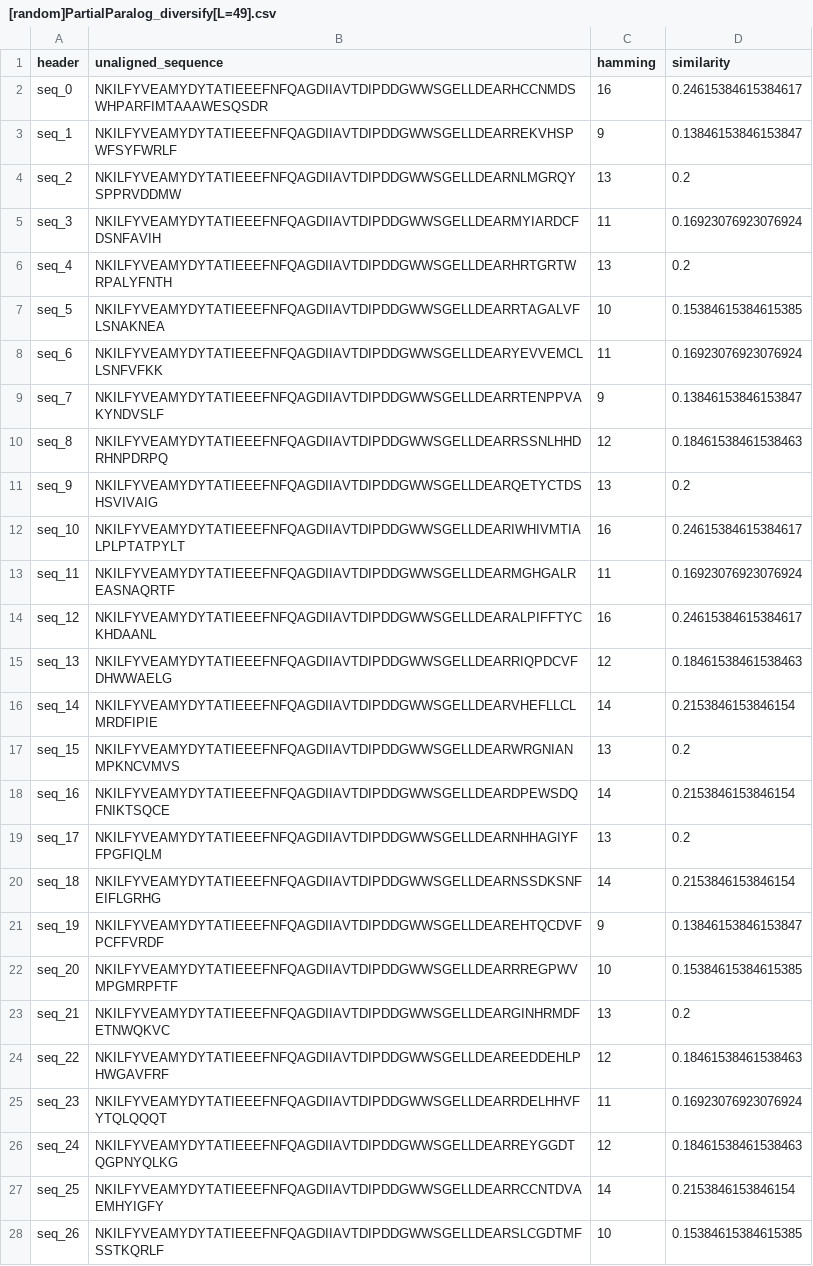
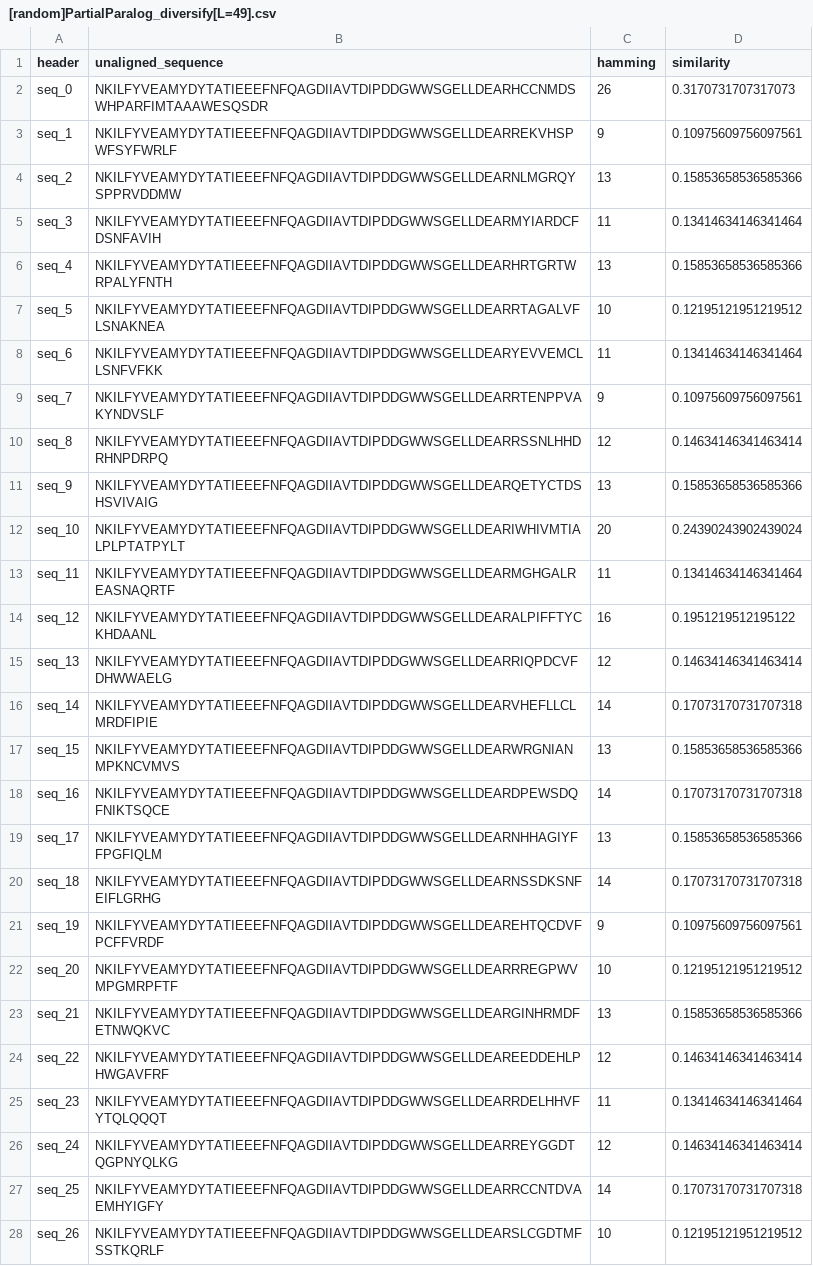
Before and after one commit to PraljakReps/ProtWaveVAE, a CSV file: outputs/SH3_design_pool/PartialParalog/random_mutates/[random]PartialParalog_diversify[L=49].csv, drawn as a sheet; only a part is shown; the diff covers the shown part only.

Commit message:
fix mutate natural homolog scripts

```diff
--- a/outputs/SH3_design_pool/PartialParalog/random_mutates/[random]PartialParalog_diversify[L=49].csv
+++ b/outputs/SH3_design_pool/PartialParalog/random_mutates/[random]PartialParalog_diversify[L=49].csv
@@ -1,28 +1,28 @@
 header,unaligned_sequence,hamming,similarity
-seq_0,NKILFYVEAMYDYTATIEEEFNFQAGDIIAVTDIPDDGWWSGELLDEARHCCNMDSWHPARFIMTAAAWESQSDR,16,0.24615384615384617
-seq_1,NKILFYVEAMYDYTATIEEEFNFQAGDIIAVTDIPDDGWWSGELLDEARREKVHSPWFSYFWRLF,9,0.13846153846153847
-seq_2,NKILFYVEAMYDYTATIEEEFNFQAGDIIAVTDIPDDGWWSGELLDEARNLMGRQYSPPRVDDMW,13,0.2
-seq_3,NKILFYVEAMYDYTATIEEEFNFQAGDIIAVTDIPDDGWWSGELLDEARMYIARDCFDSNFAVIH,11,0.16923076923076924
-seq_4,NKILFYVEAMYDYTATIEEEFNFQAGDIIAVTDIPDDGWWSGELLDEARHRTGRTWRPALYFNTH,13,0.2
-seq_5,NKILFYVEAMYDYTATIEEEFNFQAGDIIAVTDIPDDGWWSGELLDEARRTAGALVFLSNAKNEA,10,0.15384615384615385
-seq_6,NKILFYVEAMYDYTATIEEEFNFQAGDIIAVTDIPDDGWWSGELLDEARYEVVEMCLLSNFVFKK,11,0.16923076923076924
-seq_7,NKILFYVEAMYDYTATIEEEFNFQAGDIIAVTDIPDDGWWSGELLDEARRTENPPVAKYNDVSLF,9,0.13846153846153847
-seq_8,NKILFYVEAMYDYTATIEEEFNFQAGDIIAVTDIPDDGWWSGELLDEARRSSNLHHDRHNPDRPQ,12,0.18461538461538463
-seq_9,NKILFYVEAMYDYTATIEEEFNFQAGDIIAVTDIPDDGWWSGELLDEARQETYCTDSHSVIVAIG,13,0.2
-seq_10,NKILFYVEAMYDYTATIEEEFNFQAGDIIAVTDIPDDGWWSGELLDEARIWHIVMTIALPLPTATPYLT,16,0.24615384615384617
-seq_11,NKILFYVEAMYDYTATIEEEFNFQAGDIIAVTDIPDDGWWSGELLDEARMGHGALREASNAQRTF,11,0.16923076923076924
-seq_12,NKILFYVEAMYDYTATIEEEFNFQAGDIIAVTDIPDDGWWSGELLDEARALPIFFTYCKHDAANL,16,0.24615384615384617
-seq_13,NKILFYVEAMYDYTATIEEEFNFQAGDIIAVTDIPDDGWWSGELLDEARRIQPDCVFDHWWAELG,12,0.18461538461538463
-seq_14,NKILFYVEAMYDYTATIEEEFNFQAGDIIAVTDIPDDGWWSGELLDEARVHEFLLCLMRDFIPIE,14,0.2153846153846154
-seq_15,NKILFYVEAMYDYTATIEEEFNFQAGDIIAVTDIPDDGWWSGELLDEARWRGNIANMPKNCVMVS,13,0.2
-seq_16,NKILFYVEAMYDYTATIEEEFNFQAGDIIAVTDIPDDGWWSGELLDEARDPEWSDQFNIKTSQCE,14,0.2153846153846154
-seq_17,NKILFYVEAMYDYTATIEEEFNFQAGDIIAVTDIPDDGWWSGELLDEARNHHAGIYFFPGFIQLM,13,0.2
-seq_18,NKILFYVEAMYDYTATIEEEFNFQAGDIIAVTDIPDDGWWSGELLDEARNSSDKSNFEIFLGRHG,14,0.2153846153846154
-seq_19,NKILFYVEAMYDYTATIEEEFNFQAGDIIAVTDIPDDGWWSGELLDEAREHTQCDVFPCFFVRDF,9,0.13846153846153847
-seq_20,NKILFYVEAMYDYTATIEEEFNFQAGDIIAVTDIPDDGWWSGELLDEARRREGPWVMPGMRPFTF,10,0.15384615384615385
-seq_21,NKILFYVEAMYDYTATIEEEFNFQAGDIIAVTDIPDDGWWSGELLDEARGINHRMDFETNWQKVC,13,0.2
-seq_22,NKILFYVEAMYDYTATIEEEFNFQAGDIIAVTDIPDDGWWSGELLDEAREEDDEHLPHWGAVFRF,12,0.18461538461538463
-seq_23,NKILFYVEAMYDYTATIEEEFNFQAGDIIAVTDIPDDGWWSGELLDEARRDELHHVFYTQLQQQT,11,0.16923076923076924
-seq_24,NKILFYVEAMYDYTATIEEEFNFQAGDIIAVTDIPDDGWWSGELLDEARREYGGDTQGPNYQLKG,12,0.18461538461538463
-seq_25,NKILFYVEAMYDYTATIEEEFNFQAGDIIAVTDIPDDGWWSGELLDEARRCCNTDVAEMHYIGFY,14,0.2153846153846154
-seq_26,NKILFYVEAMYDYTATIEEEFNFQAGDIIAVTDIPDDGWWSGELLDEARSLCGDTMFSSTKQRLF,10,0.15384615384615385
+seq_0,NKILFYVEAMYDYTATIEEEFNFQAGDIIAVTDIPDDGWWSGELLDEARHCCNMDSWHPARFIMTAAAWESQSDR,26,0.3170731707317073
+seq_1,NKILFYVEAMYDYTATIEEEFNFQAGDIIAVTDIPDDGWWSGELLDEARREKVHSPWFSYFWRLF,9,0.10975609756097561
+seq_2,NKILFYVEAMYDYTATIEEEFNFQAGDIIAVTDIPDDGWWSGELLDEARNLMGRQYSPPRVDDMW,13,0.15853658536585366
+seq_3,NKILFYVEAMYDYTATIEEEFNFQAGDIIAVTDIPDDGWWSGELLDEARMYIARDCFDSNFAVIH,11,0.13414634146341464
+seq_4,NKILFYVEAMYDYTATIEEEFNFQAGDIIAVTDIPDDGWWSGELLDEARHRTGRTWRPALYFNTH,13,0.15853658536585366
+seq_5,NKILFYVEAMYDYTATIEEEFNFQAGDIIAVTDIPDDGWWSGELLDEARRTAGALVFLSNAKNEA,10,0.12195121951219512
+seq_6,NKILFYVEAMYDYTATIEEEFNFQAGDIIAVTDIPDDGWWSGELLDEARYEVVEMCLLSNFVFKK,11,0.13414634146341464
+seq_7,NKILFYVEAMYDYTATIEEEFNFQAGDIIAVTDIPDDGWWSGELLDEARRTENPPVAKYNDVSLF,9,0.10975609756097561
+seq_8,NKILFYVEAMYDYTATIEEEFNFQAGDIIAVTDIPDDGWWSGELLDEARRSSNLHHDRHNPDRPQ,12,0.14634146341463414
+seq_9,NKILFYVEAMYDYTATIEEEFNFQAGDIIAVTDIPDDGWWSGELLDEARQETYCTDSHSVIVAIG,13,0.15853658536585366
+seq_10,NKILFYVEAMYDYTATIEEEFNFQAGDIIAVTDIPDDGWWSGELLDEARIWHIVMTIALPLPTATPYLT,20,0.24390243902439024
+seq_11,NKILFYVEAMYDYTATIEEEFNFQAGDIIAVTDIPDDGWWSGELLDEARMGHGALREASNAQRTF,11,0.13414634146341464
+seq_12,NKILFYVEAMYDYTATIEEEFNFQAGDIIAVTDIPDDGWWSGELLDEARALPIFFTYCKHDAANL,16,0.1951219512195122
+seq_13,NKILFYVEAMYDYTATIEEEFNFQAGDIIAVTDIPDDGWWSGELLDEARRIQPDCVFDHWWAELG,12,0.14634146341463414
+seq_14,NKILFYVEAMYDYTATIEEEFNFQAGDIIAVTDIPDDGWWSGELLDEARVHEFLLCLMRDFIPIE,14,0.17073170731707318
+seq_15,NKILFYVEAMYDYTATIEEEFNFQAGDIIAVTDIPDDGWWSGELLDEARWRGNIANMPKNCVMVS,13,0.15853658536585366
+seq_16,NKILFYVEAMYDYTATIEEEFNFQAGDIIAVTDIPDDGWWSGELLDEARDPEWSDQFNIKTSQCE,14,0.17073170731707318
+seq_17,NKILFYVEAMYDYTATIEEEFNFQAGDIIAVTDIPDDGWWSGELLDEARNHHAGIYFFPGFIQLM,13,0.15853658536585366
+seq_18,NKILFYVEAMYDYTATIEEEFNFQAGDIIAVTDIPDDGWWSGELLDEARNSSDKSNFEIFLGRHG,14,0.17073170731707318
+seq_19,NKILFYVEAMYDYTATIEEEFNFQAGDIIAVTDIPDDGWWSGELLDEAREHTQCDVFPCFFVRDF,9,0.10975609756097561
+seq_20,NKILFYVEAMYDYTATIEEEFNFQAGDIIAVTDIPDDGWWSGELLDEARRREGPWVMPGMRPFTF,10,0.12195121951219512
+seq_21,NKILFYVEAMYDYTATIEEEFNFQAGDIIAVTDIPDDGWWSGELLDEARGINHRMDFETNWQKVC,13,0.15853658536585366
+seq_22,NKILFYVEAMYDYTATIEEEFNFQAGDIIAVTDIPDDGWWSGELLDEAREEDDEHLPHWGAVFRF,12,0.14634146341463414
+seq_23,NKILFYVEAMYDYTATIEEEFNFQAGDIIAVTDIPDDGWWSGELLDEARRDELHHVFYTQLQQQT,11,0.13414634146341464
+seq_24,NKILFYVEAMYDYTATIEEEFNFQAGDIIAVTDIPDDGWWSGELLDEARREYGGDTQGPNYQLKG,12,0.14634146341463414
+seq_25,NKILFYVEAMYDYTATIEEEFNFQAGDIIAVTDIPDDGWWSGELLDEARRCCNTDVAEMHYIGFY,14,0.17073170731707318
+seq_26,NKILFYVEAMYDYTATIEEEFNFQAGDIIAVTDIPDDGWWSGELLDEARSLCGDTMFSSTKQRLF,10,0.12195121951219512
```
Also changed, not shown: 74 edited cells elsewhere in this file, outputs/SH3_design_pool/NonfuncParalog/random_mutates/[random]NonfuncParalog_diversify[L=46].csv, outputs/SH3_design_pool/PartialParalog/random_mutates/[random]PartialParalog_diversify[L=32].csv, 3 other files.
